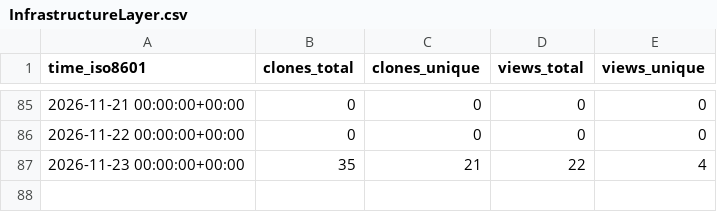
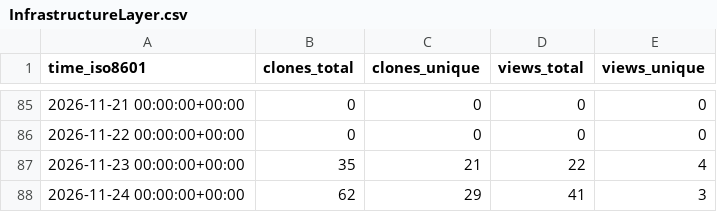
Before and after one commit to OPEN-TianSuan/.github, a CSV file: traffic/InfrastructureLayer.csv, drawn as a sheet; only a part is shown, gaps mark what is left out.

```diff
--- a/traffic/InfrastructureLayer.csv
+++ b/traffic/InfrastructureLayer.csv
@@ -87 +87,2 @@ time_iso8601,clones_total,clones_unique,views_total,views_unique
 2026-11-23 00:00:00+00:00,35,21,22,4
+2026-11-24 00:00:00+00:00,62,29,41,3
```
Also changed, not shown: traffic/SatelliteData.csv, traffic/sum.csv, 3 other files.
